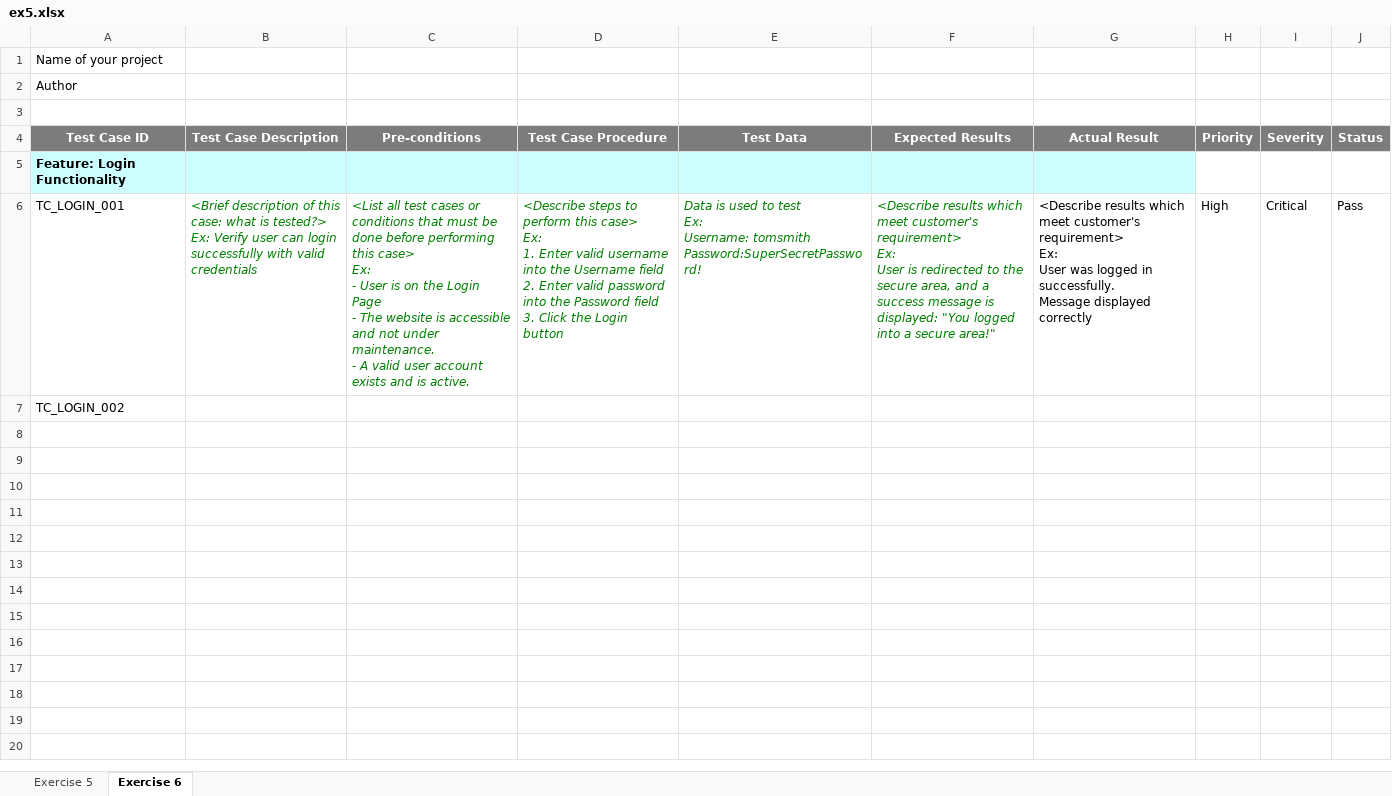
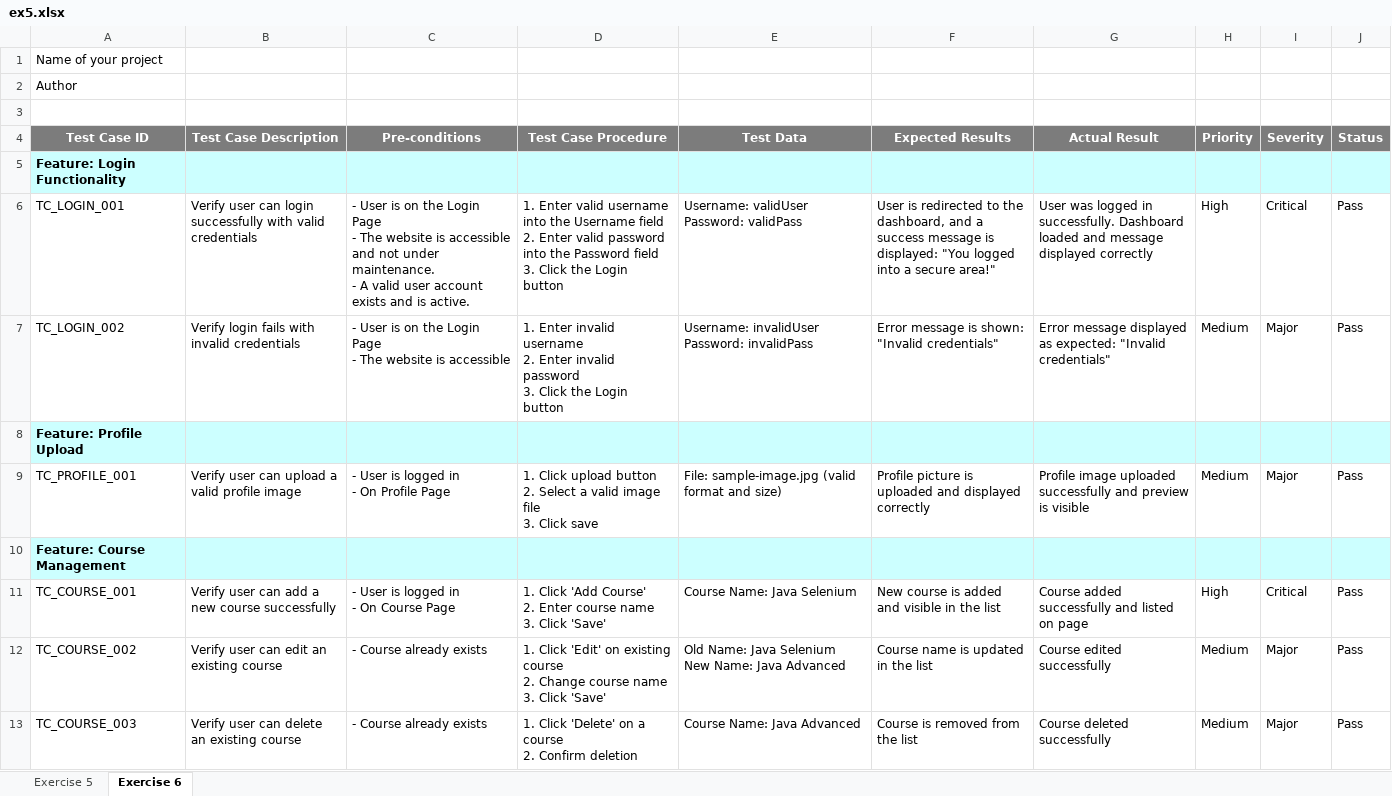
Before and after one commit to trungduc24/SWT301, an Excel workbook: Exercise5_DemoQAForm/ex5.xlsx, sheet Exercise 6, drawn as a sheet; values as stored, in another font and other column widths than the file's, no borders; ↵ is a line break in a cell; the diff names each change by its address in the sheet, - before the commit and + after, or states it on an @@ line.

Commit message:
Add files via upload

```diff
--- a/Exercise5_DemoQAForm/ex5.xlsx (sheet Exercise 6)
+++ b/Exercise5_DemoQAForm/ex5.xlsx (sheet Exercise 6)
-H5:J5 fill: none
+H5:J5 fill: #CCFFFF
-B6 (Test Case Description): <Brief description of this case: what is tested?> ↵ Ex: Verify user…
+B6 (Test Case Description): Verify user…
@@ B6:F6 italic: on → off, text colour: #008000 → black @@
-C6 (Pre-conditions): <List all test cases or conditions that must be done before performing this case> ↵ Ex: ↵ - User…
+C6 (Pre-conditions): - User…
-D6 (Test Case Procedure): <Describe steps to perform this case> ↵ Ex: ↵ 1. Enter…
+D6 (Test Case Procedure): 1. Enter…
-E6 (Test Data): Data is used to test ↵ Ex: ↵ Username: tomsmith ↵ Password:SuperSecretPassword!
+E6 (Test Data): Username: validUser ↵ Password: validPass
-F6 (Expected Results): <Describe results which meet customer's requirement> ↵ Ex: ↵ User is redirected to the secure area, and a…
+F6 (Expected Results): User is redirected to the dashboard, and a…
-G6 (Actual Result): <Describe results which meet customer's requirement> ↵ Ex: ↵ User was logged in successfully. ↵ Message displayed correctly
+G6 (Actual Result): User was logged in successfully. Dashboard loaded and message displayed correctly
-B7 (Test Case Description): (empty)
+B7 (Test Case Description): Verify login fails with invalid credentials
-C7 (Pre-conditions): (empty)
+C7 (Pre-conditions): - User is on the Login Page ↵ - The website is accessible
-D7 (Test Case Procedure): (empty)
+D7 (Test Case Procedure): 1. Enter invalid username ↵ 2. Enter invalid password ↵ 3. Click the Login button
-E7 (Test Data): (empty)
+E7 (Test Data): Username: invalidUser ↵ Password: invalidPass
-F7 (Expected Results): (empty)
+F7 (Expected Results): Error message is shown: "Invalid credentials"
-G7 (Actual Result): (empty)
+G7 (Actual Result): Error message displayed as expected: "Invalid credentials"
-H7 (Priority): (empty)
+H7 (Priority): Medium
-I7 (Severity): (empty)
+I7 (Severity): Major
-J7 (Status): (empty)
+J7 (Status): Pass
+row 8: Feature: Profile Upload
+row 9: TC_PROFILE_001 | Verify user can upload a valid profile image | - User is logged in ↵ - On Profile Page | 1. Click upload button ↵ 2. Select a valid image file ↵ 3. Click save | File: sample-image.jpg (valid format and size) | Profile picture is uploaded and displayed correctly | Profile image uploaded successfully and preview is visible | Medium | Major | Pass
+row 10: Feature: Course Management
+row 11: TC_COURSE_001 | Verify user can add a new course successfully | - User is logged in ↵ - On Course Page | 1. Click 'Add Course' ↵ 2. Enter course name ↵ 3. Click 'Save' | Course Name: Java Selenium | New course is added and visible in the list | Course added successfully and listed on page | High | Critical | Pass
+row 12: TC_COURSE_002 | Verify user can edit an existing course | - Course already exists | 1. Click 'Edit' on existing course ↵ 2. Change course name ↵ 3. Click 'Save' | Old Name: Java Selenium ↵ New Name: Java Advanced | Course name is updated in the list | Course edited successfully | Medium | Major | Pass
+row 13: TC_COURSE_003 | Verify user can delete an existing course | - Course already exists | 1. Click 'Delete' on a course ↵ 2. Confirm deletion | Course Name: Java Advanced | Course is removed from the list | Course deleted successfully | Medium | Major | Pass
```
